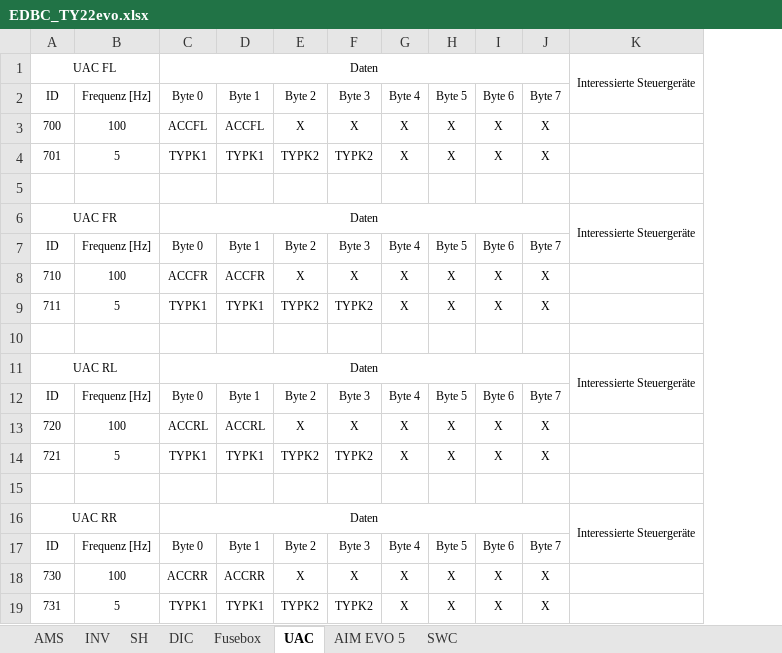
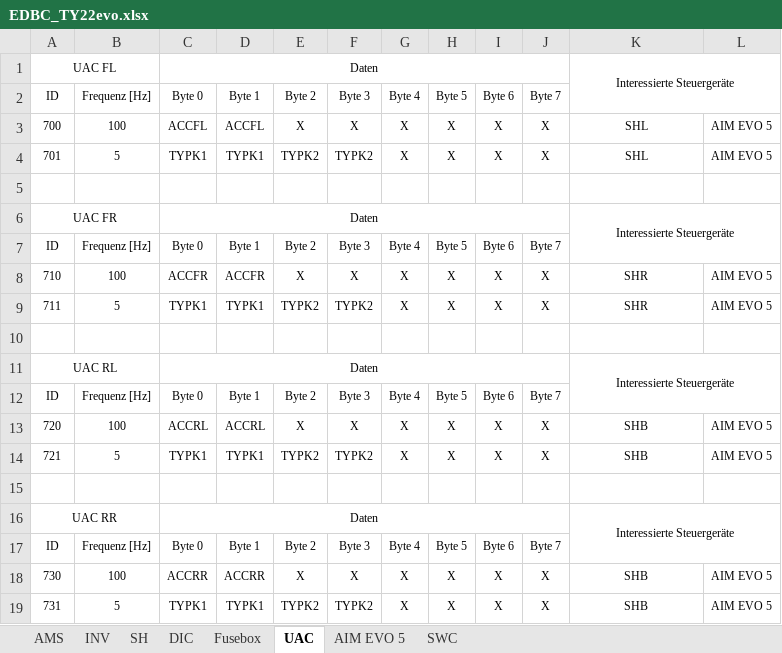
Before and after one commit to baltic-racing/DBC, an Excel workbook: EDBC_TY22evo.xlsx, sheet UAC, drawn as a sheet; values as stored, in another font and other column widths than the file's, no borders; the diff names each change by its address in the sheet, - before the commit and + after, or states it on an @@ line.

Commit message:
adjustments on DBC

```diff
--- a/EDBC_TY22evo.xlsx (sheet UAC)
+++ b/EDBC_TY22evo.xlsx (sheet UAC)
+column L, rows 3-19: AIM EVO 5 | AIM EVO 5 |  |  |  | AIM EVO 5 | AIM EVO 5 |  |  |  | AIM EVO 5 | AIM EVO 5 |  |  |  | AIM EVO 5 | AIM EVO 5
-K3:K4: (empty)
+K3:K4: SHL
-K8:K9: (empty)
+K8:K9: SHR
-K13:K14: (empty)
+K13:K14: SHB
-K18:K19: (empty)
+K18:K19: SHB
```
